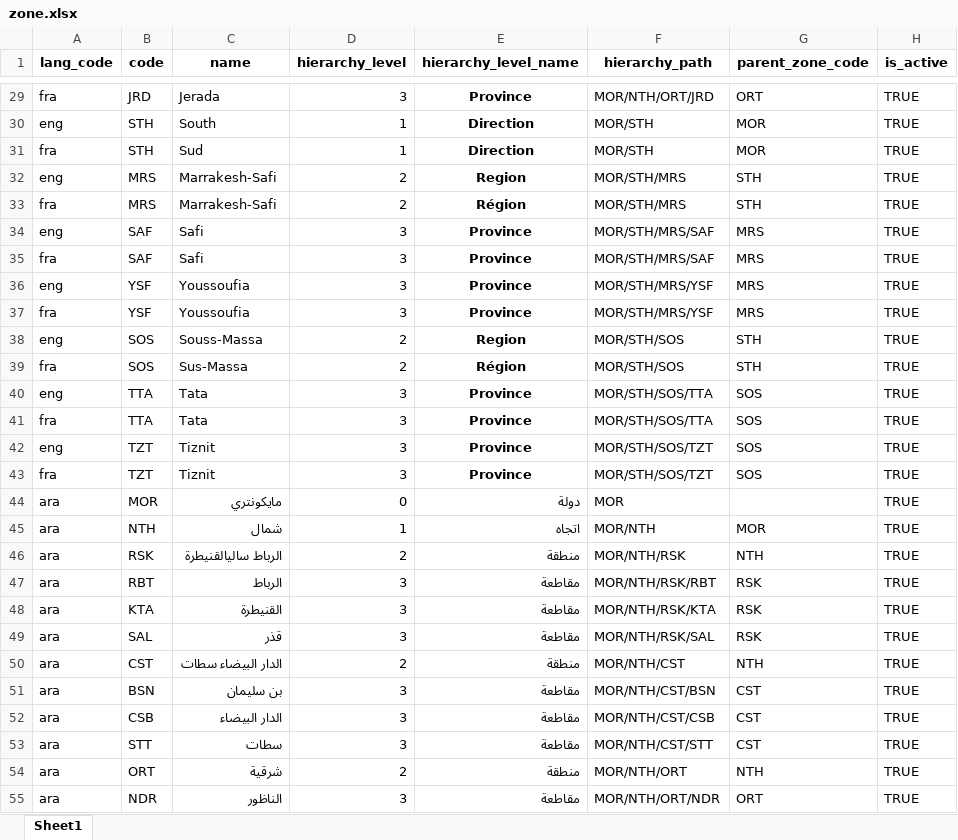
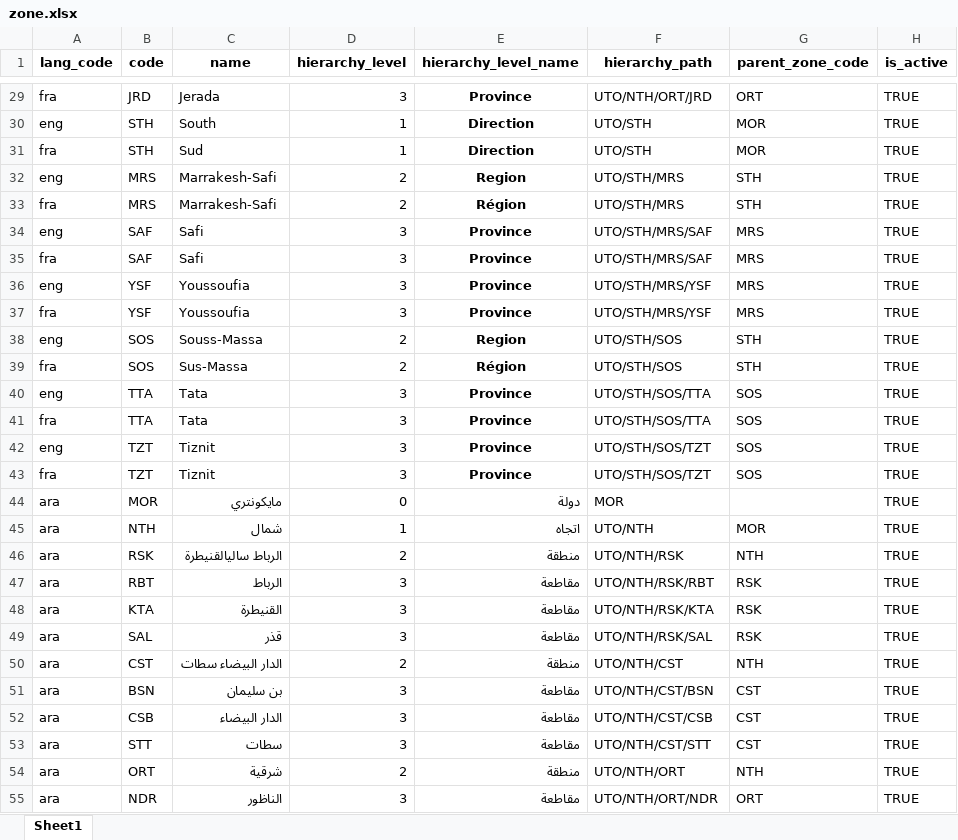
Before and after one commit to barnaby-twyford/mosip-data, an Excel workbook: mosip_master/xlsx/zone.xlsx, sheet Sheet1, drawn as a sheet; only a part is shown, gaps mark what is left out; values as stored, in another font and other column widths than the file's, no borders; the diff covers the shown part only; the diff names each change by its address in the sheet, - before the commit and + after, or states it on an @@ line.

```diff
--- a/mosip_master/xlsx/zone.xlsx (sheet Sheet1)
+++ b/mosip_master/xlsx/zone.xlsx (sheet Sheet1)
-F29 (hierarchy_path): MOR/NTH/ORT/JRD
+F29 (hierarchy_path): UTO/NTH/ORT/JRD
-F30:F31 (hierarchy_path): MOR/STH
+F30:F31 (hierarchy_path): UTO/STH
-F32:F33 (hierarchy_path): MOR/STH/MRS
+F32:F33 (hierarchy_path): UTO/STH/MRS
-F34:F35 (hierarchy_path): MOR/STH/MRS/SAF
+F34:F35 (hierarchy_path): UTO/STH/MRS/SAF
-F36:F37 (hierarchy_path): MOR/STH/MRS/YSF
+F36:F37 (hierarchy_path): UTO/STH/MRS/YSF
-F38:F39 (hierarchy_path): MOR/STH/SOS
+F38:F39 (hierarchy_path): UTO/STH/SOS
-F40:F41 (hierarchy_path): MOR/STH/SOS/TTA
+F40:F41 (hierarchy_path): UTO/STH/SOS/TTA
-F42:F43 (hierarchy_path): MOR/STH/SOS/TZT
+F42:F43 (hierarchy_path): UTO/STH/SOS/TZT
-F45 (hierarchy_path): MOR/NTH
+F45 (hierarchy_path): UTO/NTH
-F46 (hierarchy_path): MOR/NTH/RSK
+F46 (hierarchy_path): UTO/NTH/RSK
-F47 (hierarchy_path): MOR/NTH/RSK/RBT
+F47 (hierarchy_path): UTO/NTH/RSK/RBT
-F48 (hierarchy_path): MOR/NTH/RSK/KTA
+F48 (hierarchy_path): UTO/NTH/RSK/KTA
-F49 (hierarchy_path): MOR/NTH/RSK/SAL
+F49 (hierarchy_path): UTO/NTH/RSK/SAL
-F50 (hierarchy_path): MOR/NTH/CST
+F50 (hierarchy_path): UTO/NTH/CST
-F51 (hierarchy_path): MOR/NTH/CST/BSN
+F51 (hierarchy_path): UTO/NTH/CST/BSN
-F52 (hierarchy_path): MOR/NTH/CST/CSB
+F52 (hierarchy_path): UTO/NTH/CST/CSB
-F53 (hierarchy_path): MOR/NTH/CST/STT
+F53 (hierarchy_path): UTO/NTH/CST/STT
-F54 (hierarchy_path): MOR/NTH/ORT
+F54 (hierarchy_path): UTO/NTH/ORT
-F55 (hierarchy_path): MOR/NTH/ORT/NDR
+F55 (hierarchy_path): UTO/NTH/ORT/NDR
```
Also changed, not shown: 118 edited cells elsewhere in this sheet, mosip_master/xlsx/location.xlsx, mosip_master/xlsx/zone_user.xlsx, 2 other files.
